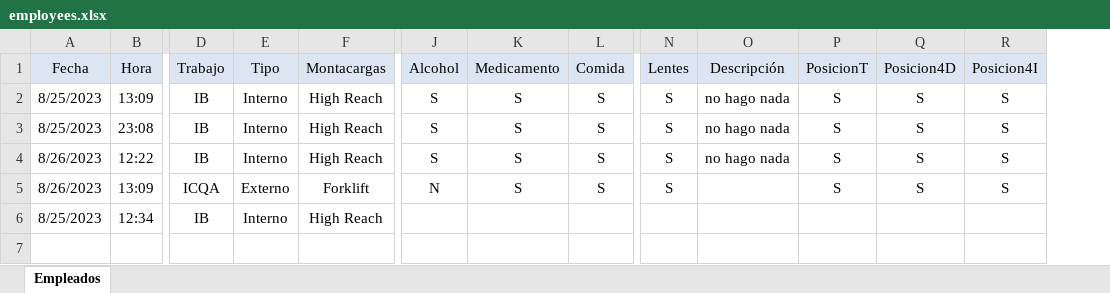
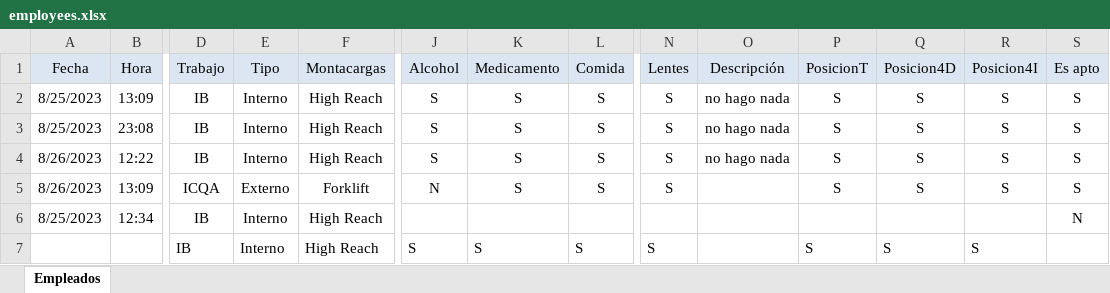
Before and after one commit to Techingopochtli/availability_to_use_forklift, an Excel workbook: employees.xlsx, sheet Empleados, drawn as a sheet; only a part is shown, gaps mark what is left out; values as stored, in another font and other column widths than the file's, no borders; rows hold the shown columns only; the diff names each change by its address in the sheet, - before the commit and + after, or states it on an @@ line.

```diff
--- a/employees.xlsx (sheet Empleados)
+++ b/employees.xlsx (sheet Empleados)
+column S (Es apto), rows 2-6: S | S | S | S | N
+row 7:  |  | IB | Interno | High Reach | S | S | S | S |  | S | S | S
```
Also changed, not shown: 5 other files.
